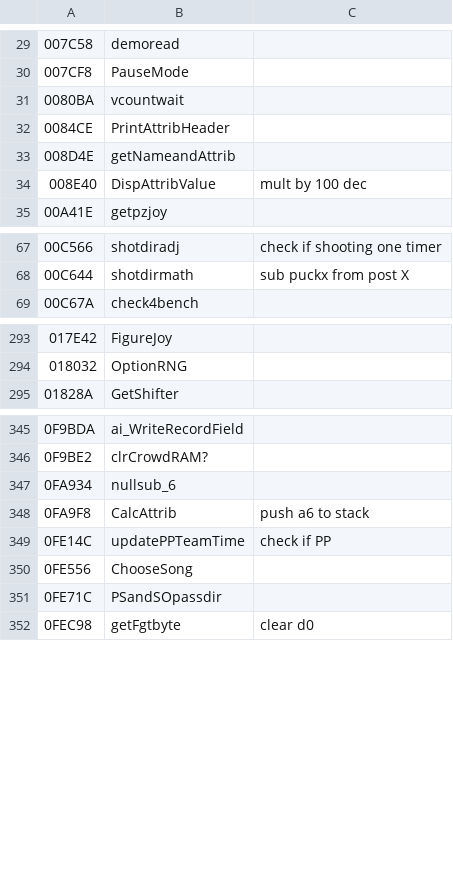
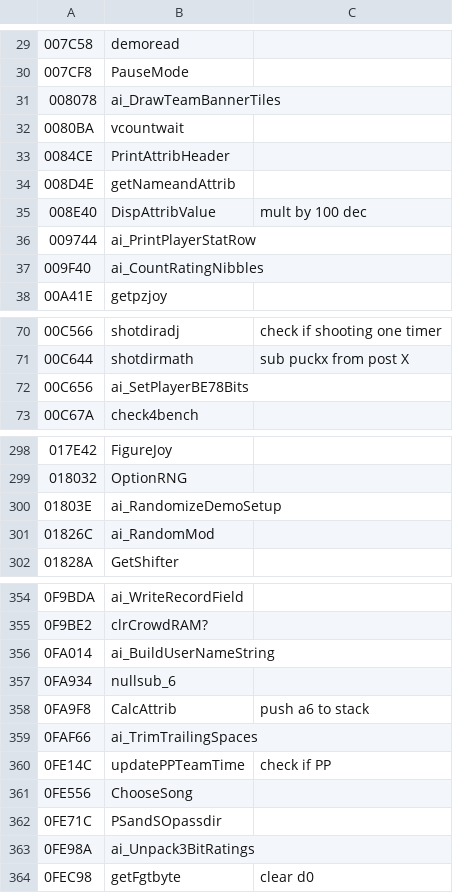
Before and after one commit to Mhopkinsinc/NHL94Recomp, a CSV file: game/annotations_from_disasm.csv, drawn as a sheet; only a part is shown, gaps mark what is left out; the diff covers the shown part only; the diff names each change by its address in the sheet, - before the commit and + after, or states it on an @@ line.

```diff
--- a/game/annotations_from_disasm.csv
+++ b/game/annotations_from_disasm.csv
+row 31: 008078 | ai_DrawTeamBannerTiles
+row 36: 009744 | ai_PrintPlayerStatRow
+row 37: 009F40 | ai_CountRatingNibbles
+row 72: 00C656 | ai_SetPlayerBE78Bits
+row 300: 01803E | ai_RandomizeDemoSetup
+row 301: 01826C | ai_RandomMod
+row 356: 0FA014 | ai_BuildUserNameString
+row 359: 0FAF66 | ai_TrimTrailingSpaces
+row 363: 0FE98A | ai_Unpack3BitRatings
```
Also changed, not shown: 3 added rows elsewhere in this file, 4 other files.
